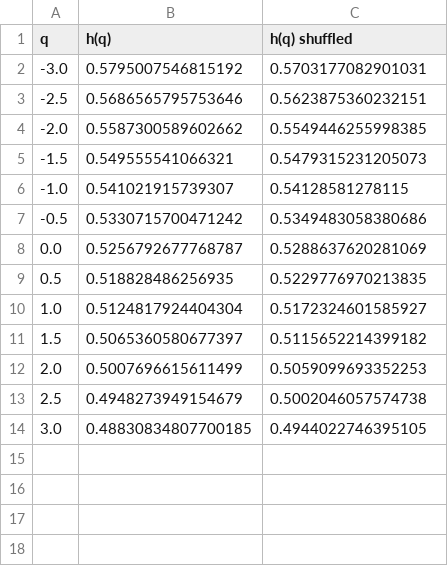
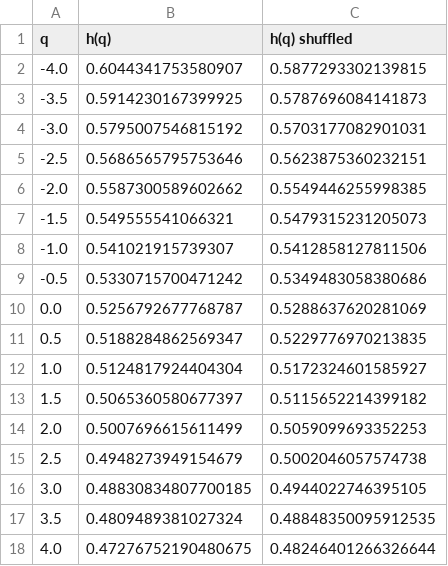
Before and after one commit to aremiat/Multiscale_Inefficiency_Index, a CSV file: data/multifractal_spectrum_daily_Nikkei 225.csv, drawn as a sheet.

```diff
--- a/data/multifractal_spectrum_daily_Nikkei 225.csv
+++ b/data/multifractal_spectrum_daily_Nikkei 225.csv
@@ -1,2 +1,4 @@
 q,h(q),h(q) shuffled
+-4.0,0.6044341753580907,0.5877293302139815
+-3.5,0.5914230167399925,0.5787696084141873
 -3.0,0.5795007546815192,0.5703177082901031
@@ -5,6 +7,6 @@ q,h(q),h(q) shuffled
 -1.5,0.549555541066321,0.5479315231205073
--1.0,0.541021915739307,0.54128581278115
+-1.0,0.541021915739307,0.5412858127811506
 -0.5,0.5330715700471242,0.5349483058380686
 0.0,0.5256792677768787,0.5288637620281069
-0.5,0.518828486256935,0.5229776970213835
+0.5,0.5188284862569347,0.5229776970213835
 1.0,0.5124817924404304,0.5172324601585927
@@ -14 +16,3 @@ q,h(q),h(q) shuffled
 3.0,0.48830834807700185,0.4944022746395105
+3.5,0.4809489381027324,0.48848350095912535
+4.0,0.47276752190480675,0.48246401266326644
```
Also changed, not shown: data/f_alpha_alpha_DAX.csv, data/f_alpha_alpha_FTSE 100.csv, 41 other files.
